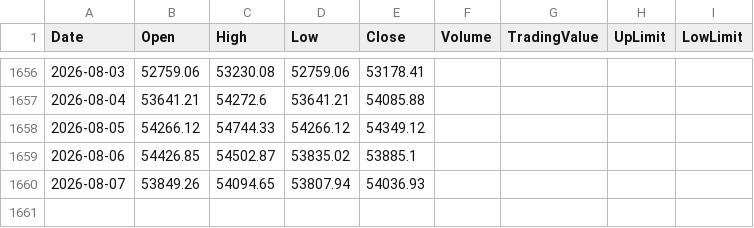
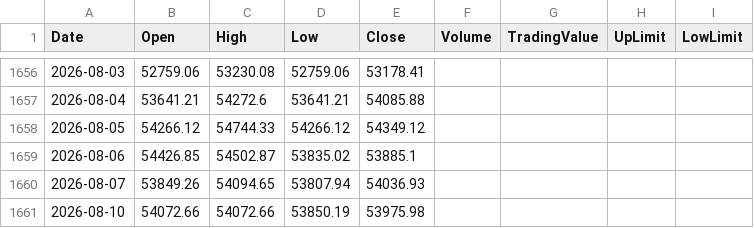
Before and after one commit to keroppa88/jpx_data, a CSV file: data/NYダウ.csv, drawn as a sheet; only a part is shown, gaps mark what is left out.

```diff
--- a/data/NYダウ.csv
+++ b/data/NYダウ.csv
@@ -1660 +1660,2 @@ Date,Open,High,Low,Close,Volume,TradingValue,UpLimit,LowLimit
 2026-08-07,53849.26,54094.65,53807.94,54036.93,,,,
+2026-08-10,54072.66,54072.66,53850.19,53975.98,,,,
```
Also changed, not shown: data/S&P500.csv, data/SOX指数.csv, 1 other file.
